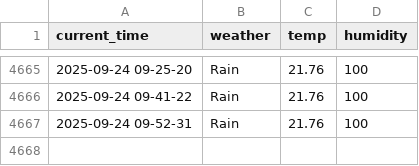
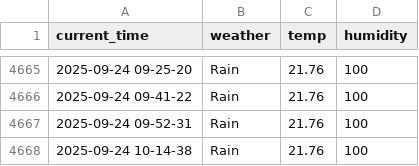
Before and after one commit to yakgwa/seoul_weather_5_m, a CSV file: seoul_weather.csv, drawn as a sheet; only a part is shown, gaps mark what is left out.

```diff
--- a/seoul_weather.csv
+++ b/seoul_weather.csv
@@ -4667 +4667,2 @@ current_time,weather,temp,humidity
 2025-09-24 09-52-31,Rain,21.76,100
+2025-09-24 10-14-38,Rain,21.76,100
```
